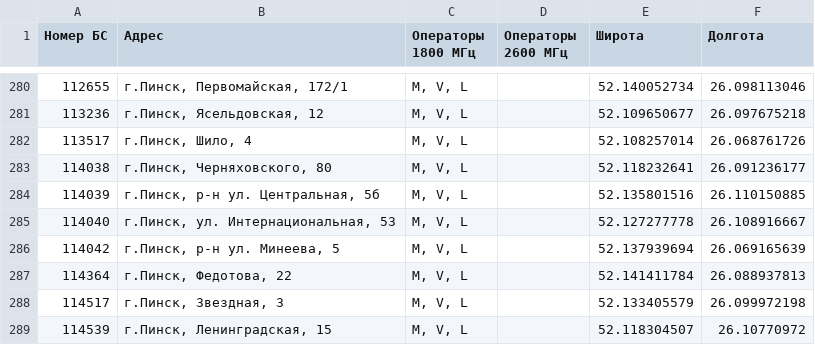
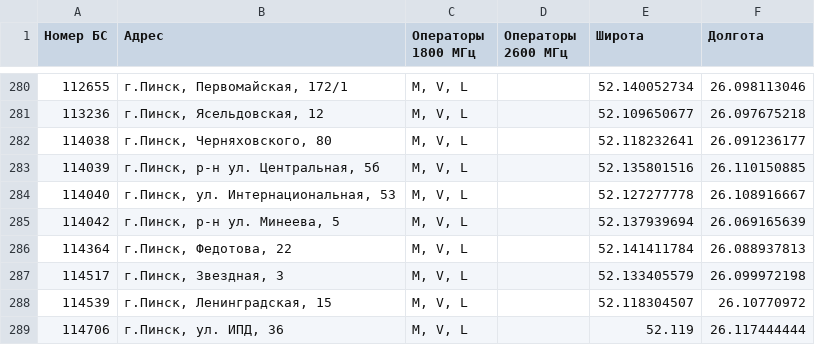
Before and after one commit to BYCellDatabase/beCloud, a CSV file: bs.csv, drawn as a sheet; only a part is shown, gaps mark what is left out; the shorter side is filled out with more unchanged rows.

```diff
--- a/bs.csv
+++ b/bs.csv
@@ -281,3 +281,2 @@
 113236,"г.Пинск, Ясельдовская, 12","M, V, L",,52.109650677,26.097675218
-113517,"г.Пинск, Шило, 4","M, V, L",,52.108257014,26.068761726
 114038,"г.Пинск, Черняховского, 80","M, V, L",,52.118232641,26.091236177
```
Also changed, not shown: 1 other file.
